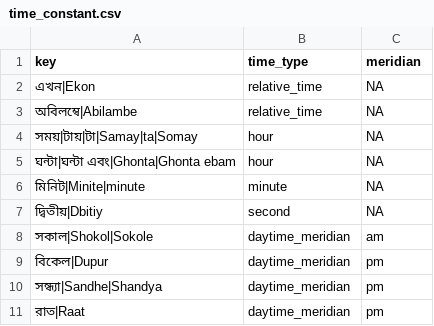
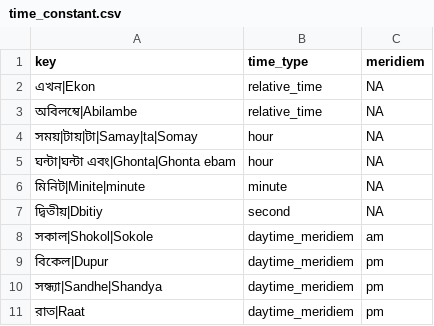
Before and after one commit to hellohaptik/chatbot_ner, a CSV file: ner_v2/detectors/temporal/time/bn/data/time_constant.csv, drawn as a sheet.

Commit message:
Refactor, code, documentation and data files

```diff
--- a/ner_v2/detectors/temporal/time/bn/data/time_constant.csv
+++ b/ner_v2/detectors/temporal/time/bn/data/time_constant.csv
@@ -1,2 +1,2 @@
-key,time_type,meridian
+key,time_type,meridiem
 এখন|Ekon,relative_time,NA
@@ -7,5 +7,5 @@ key,time_type,meridian
 দ্বিতীয়|Dbitiy,second,NA
-সকাল|Shokol|Sokole,daytime_meridian,am
-বিকেল|Dupur,daytime_meridian,pm
-সন্ধ্যা|Sandhe|Shandya,daytime_meridian,pm
-রাত|Raat,daytime_meridian,pm
+সকাল|Shokol|Sokole,daytime_meridiem,am
+বিকেল|Dupur,daytime_meridiem,pm
+সন্ধ্যা|Sandhe|Shandya,daytime_meridiem,pm
+রাত|Raat,daytime_meridiem,pm
```
Also changed, not shown: ner_v2/detectors/temporal/time/gu/data/time_constant.csv, ner_v2/detectors/temporal/time/hi/data/time_constant.csv, 5 other files.
